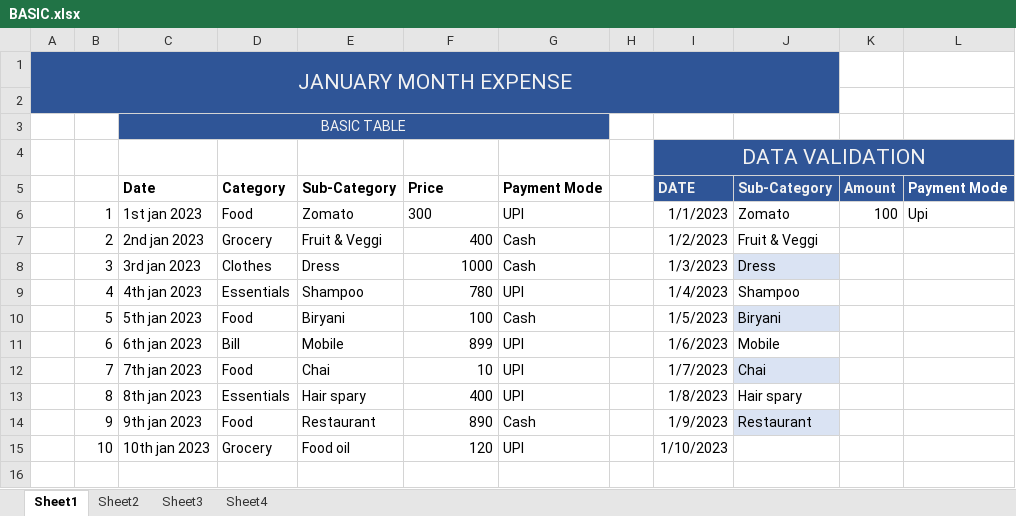
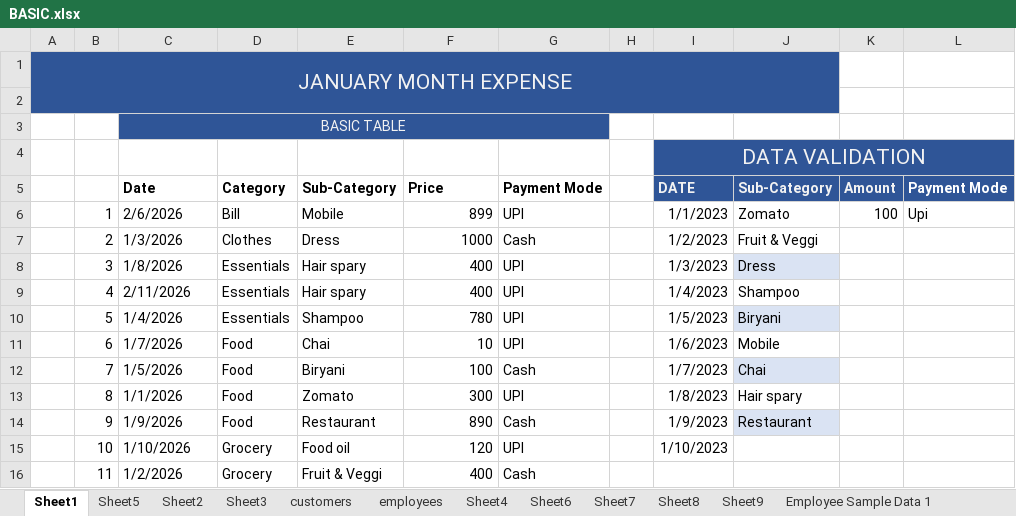
Before and after one commit to mr-arsul-jawed/python, an Excel workbook: Data_Analytics/EXCEL/BASIC.xlsx, sheet Sheet1, drawn as a sheet; values as stored, in another font and other column widths than the file's, no borders; conditional formats and table styles not drawn; removed rows and columns are numbered as before the commit, all else as after; the diff names each change by its address in the sheet, - before the commit and + after, or states it on an @@ line.

Commit message:
Refactor and add sorting algorithms; update Jupyter notebooks for error handling
- Updated execution counts in Jupyter notebooks to reflect changes.
- Handled FileNotFoundError in DataFrame-checkpoint.ipynb and Column Transformation- Part 1-checkpoint.ipynb.
- Added bubble sort, insertion sort, selection sort, and prime number check implementations in new Python files.
- Updated BASIC.xlsx file in the EXCEL directory.

```diff
--- a/Data_Analytics/EXCEL/BASIC.xlsx (sheet Sheet1)
+++ b/Data_Analytics/EXCEL/BASIC.xlsx (sheet Sheet1)
+sheet tab: Sheet5
+sheet tab: customers
+sheet tab: employees
+sheet tab: Sheet6
+sheet tab: Sheet7
+sheet tab: Sheet8
+sheet tab: Sheet9
+sheet tab: Employee Sample Data 1
-C6: 1st jan 2023
+C6: 2/6/2026
-D6: Food
+D6: Bill
-E6: Zomato
+E6: Mobile
-F6: 300
+F6: 899
-F6 alignment: left
+F6 alignment: right
-row 7:  | 2 | 2nd jan 2023 | Grocery | Fruit & Veggi | 400 | Cash |  | 1/2/2023 | Fruit & Veggi
-B7: 3
+B7: 2
-C7: 3rd jan 2023
+C7: 1/3/2026
-I7: 1/3/2023
+I7: 1/2/2023
-J7: Dress
+J7: Fruit & Veggi
-J7 fill: #DAE3F3
+J7 fill: none
+row 8:  | 3 | 1/8/2026 | Essentials | Hair spary | 400 | UPI |  | 1/3/2023 | Dress
-C9: 4th jan 2023
+C9: 2/11/2026
-E9: Shampoo
+E9: Hair spary
-F9: 780
+F9: 400
+row 10:  | 5 | 1/4/2026 | Essentials | Shampoo | 780 | UPI |  | 1/5/2023 | Biryani
+row 11:  | 6 | 1/7/2026 | Food | Chai | 10 | UPI |  | 1/6/2023 | Mobile
-B12: 5
+B12: 7
-C12: 5th jan 2023
+C12: 1/5/2026
-I12: 1/5/2023
+I12: 1/7/2023
-J12: Biryani
+J12: Chai
-row 11:  | 6 | 6th jan 2023 | Bill | Mobile | 899 | UPI |  | 1/6/2023 | Mobile
-row 12:  | 7 | 7th jan 2023 | Food | Chai | 10 | UPI |  | 1/7/2023 | Chai
-C13: 8th jan 2023
+C13: 1/1/2026
-D13: Essentials
+D13: Food
-E13: Hair spary
+E13: Zomato
-F13: 400
+F13: 300
-C14: 9th jan 2023
+C14: 1/9/2026
-C15: 10th jan 2023
+C15: 1/10/2026
+row 16:  | 11 | 1/2/2026 | Grocery | Fruit & Veggi | 400 | Cash
```
Also changed, not shown: sheet Sheet4, sheet Sheet3, other sheet tabs, 4 other files.
